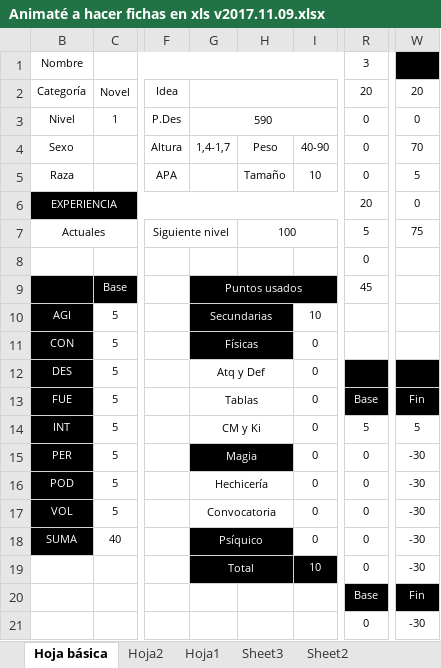
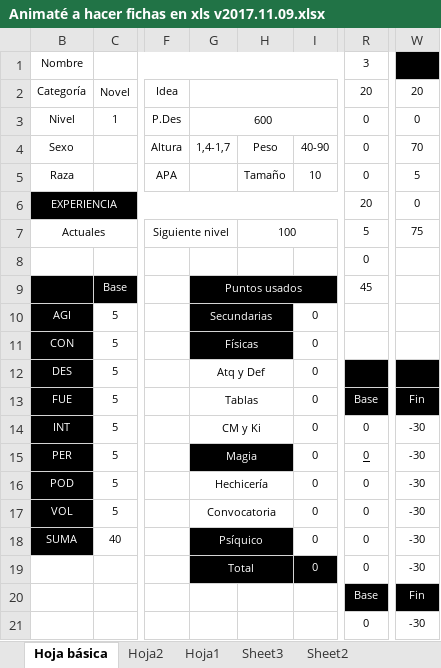
Before and after one commit to fernaper/AnimaDicer, an Excel workbook: Animaté a hacer fichas en xls v2017.11.09.xlsx, sheet Hoja básica, drawn as a sheet; only a part is shown, gaps mark what is left out; values as stored, in another font and other column widths than the file's, no borders; conditional formats not drawn; the diff names each change by its address in the sheet, - before the commit and + after, or states it on an @@ line.

Commit message:
v1.0.5 - RC
Erased some dtata that should not be here.

Signed-off-by: Fernando Pérez <fernaperg@gmail.com>

```diff
--- a/Animaté a hacer fichas en xls v2017.11.09.xlsx (sheet Hoja básica)
+++ b/Animaté a hacer fichas en xls v2017.11.09.xlsx (sheet Hoja básica)
-G3: 590
+G3: 600
-I10: 10
+I10: 0
-R14: 5
+R14: 0
-W14: 5
+W14: -30
-R15 underline: off
+R15 underline: on
-I19: 10
+I19: 0
```
